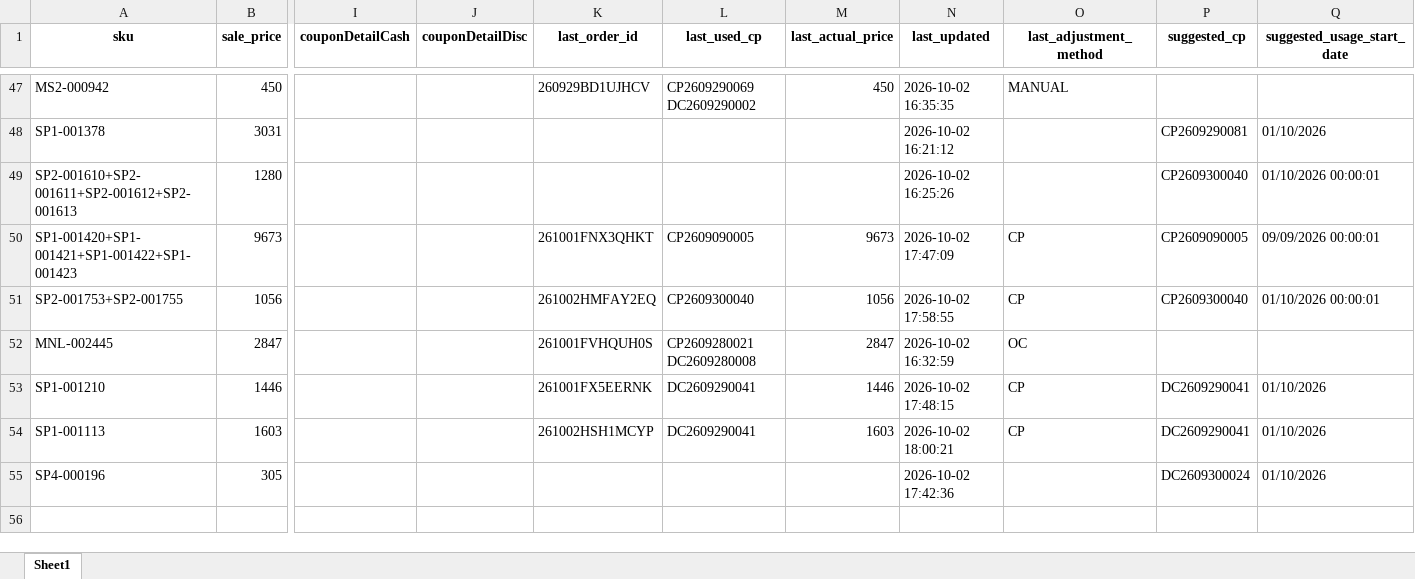
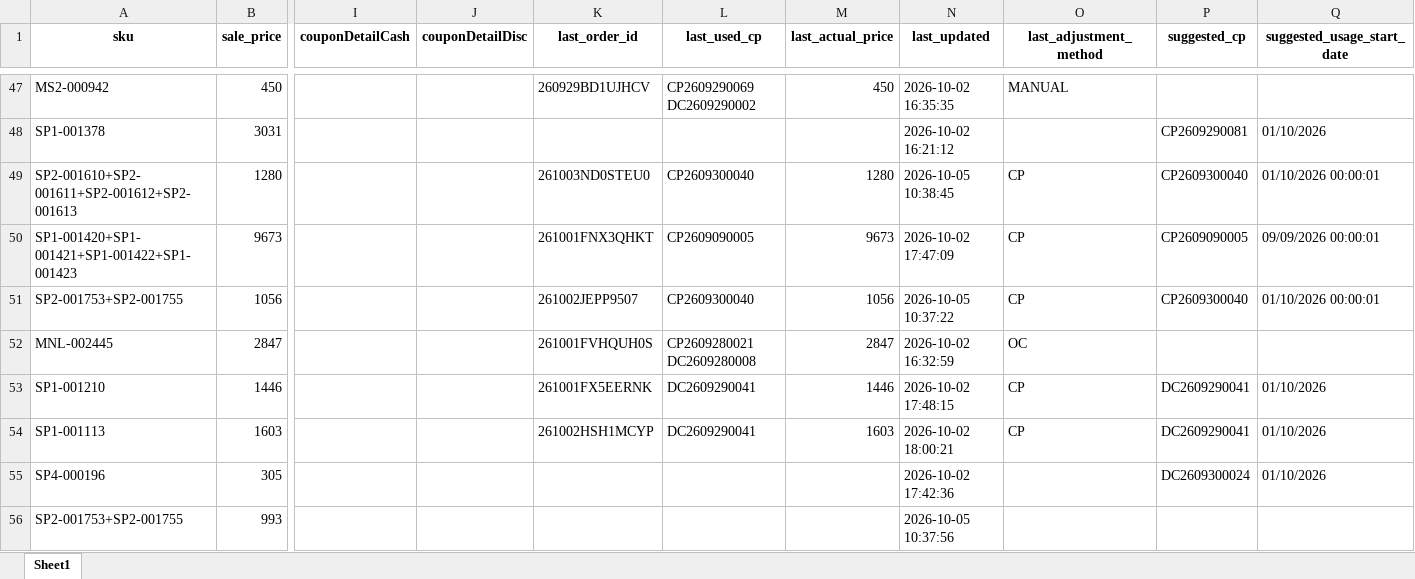
Before and after one commit to iHaveNoKnowledge/Python, an Excel workbook: projects/auto_page/autopageMKII/tables/cp_data.xlsx, sheet Sheet1, drawn as a sheet; only a part is shown, gaps mark what is left out; values as stored, in another font and other column widths than the file's, no borders; rows hold the shown columns only; the diff names each change by its address in the sheet, - before the commit and + after, or states it on an @@ line.

```diff
--- a/projects/auto_page/autopageMKII/tables/cp_data.xlsx (sheet Sheet1)
+++ b/projects/auto_page/autopageMKII/tables/cp_data.xlsx (sheet Sheet1)
-K49 (last_order_id): (empty)
+K49 (last_order_id): 261003ND0STEU0
-L49 (last_used_cp): (empty)
+L49 (last_used_cp): CP2609300040
-M49 (last_actual_price): (empty)
+M49 (last_actual_price): 1280
-N49 (last_updated): 2026-10-02 16:25:26
+N49 (last_updated): 2026-10-05 10:38:45
-O49 (last_adjustment_method): (empty)
+O49 (last_adjustment_method): CP
-K51 (last_order_id): 261002HMFAY2EQ
+K51 (last_order_id): 261002JEPP9507
-N51 (last_updated): 2026-10-02 17:58:55
+N51 (last_updated): 2026-10-05 10:37:22
+row 56: SP2-001753+SP2-001755 | 993 |  |  |  |  |  | 2026-10-05 10:37:56
```
Also changed, not shown: projects/auto_page/autopageMKII/tables/Accel_mode_uat.xlsx, 5 other files.
